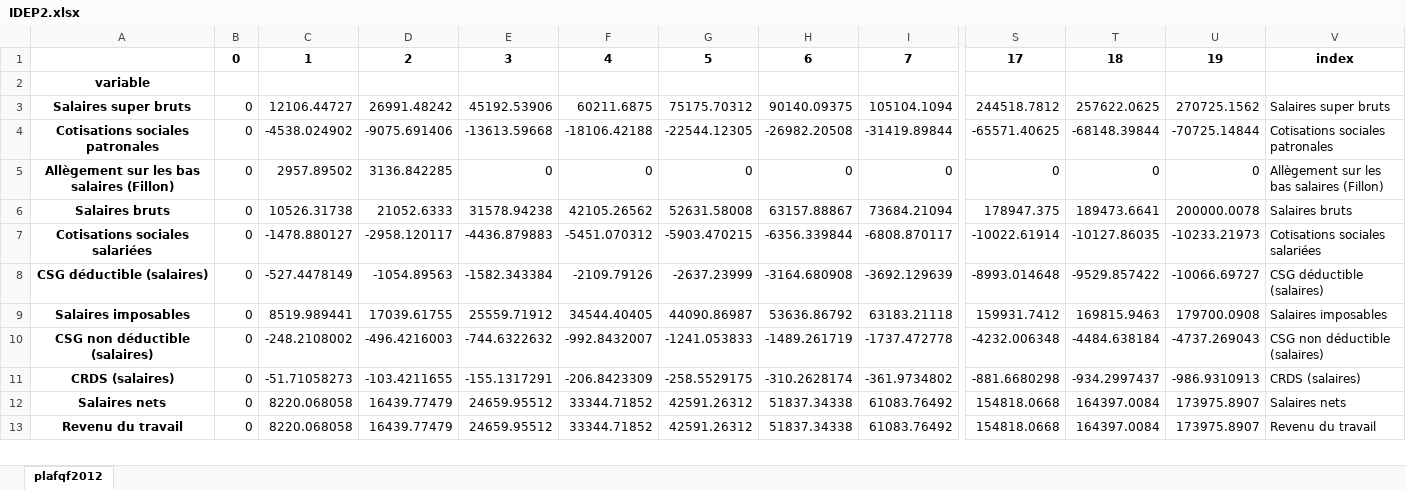
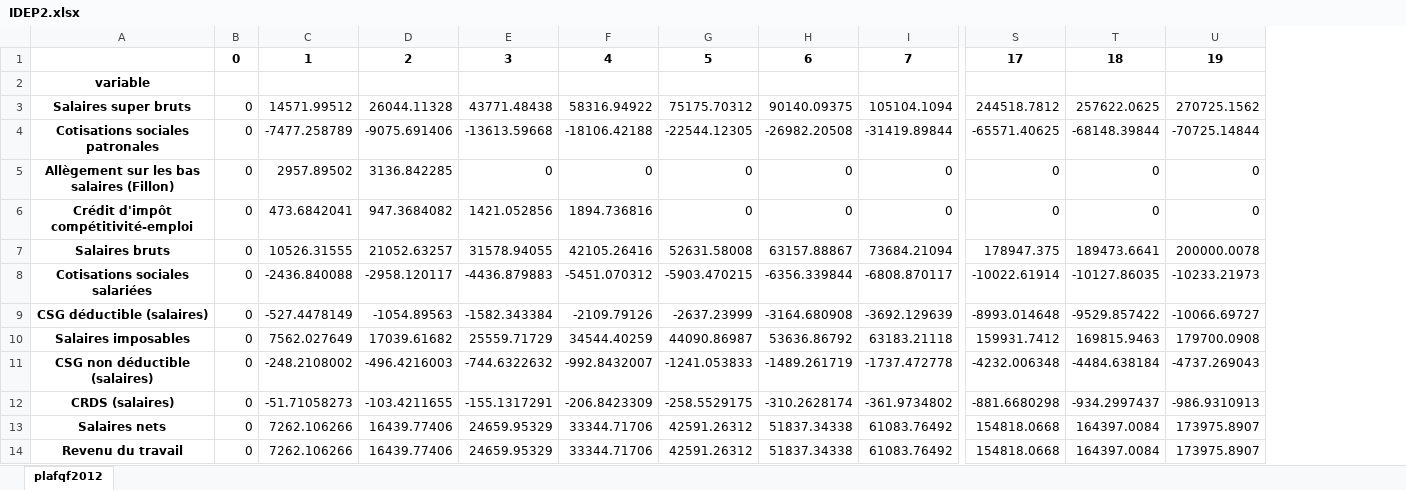
Before and after one commit to adrienpacifico/Modulation_Allocations_Familiales, an Excel workbook: modulation_allocations_familiales/IDEP2.xlsx, sheet plafqf2012, drawn as a sheet; only a part is shown, gaps mark what is left out; values as stored, in another font and other column widths than the file's, no borders; removed rows and columns are numbered as before the commit, all else as after; rows hold the shown columns only; the diff covers the shown part only; the diff names each change by its address in the sheet, - before the commit and + after, or states it on an @@ line.

Commit message:
Rewrite benchmark in benchmark_idep_mahdi

```diff
--- a/modulation_allocations_familiales/IDEP2.xlsx (sheet plafqf2012)
+++ b/modulation_allocations_familiales/IDEP2.xlsx (sheet plafqf2012)
-column V, rows 1-13: index |  | Salaires super bruts | Cotisations sociales patronales | Allègement sur les bas salaires (Fillon) | Salaires bruts | Cotisations sociales salariées | CSG déductible (salaires) | Salaires imposables | CSG non déductible (salaires) | CRDS (salaires) | Salaires nets | Revenu du travail
-C3: 12106.44727
+C3: 14571.99512
-D3: 26991.48242
+D3: 26044.11328
-E3: 45192.53906
+E3: 43771.48438
-F3: 60211.6875
+F3: 58316.94922
-C4: -4538.024902
+C4: -7477.258789
+row 6: Crédit d'impôt compétitivité-emploi | 0 | 473.6842041 | 947.3684082 | 1421.052856 | 1894.736816 | 0 | 0 | 0 | 0 | 0 | 0
-C7: 10526.31738
+C7: 10526.31555
-D7: 21052.6333
+D7: 21052.63257
-E7: 31578.94238
+E7: 31578.94055
-F7: 42105.26562
+F7: 42105.26416
-C8: -1478.880127
+C8: -2436.840088
-C10: 8519.989441
+C10: 7562.027649
-D10: 17039.61755
+D10: 17039.61682
-E10: 25559.71912
+E10: 25559.71729
-F10: 34544.40405
+F10: 34544.40259
-C13:C14: 8220.068058
+C13:C14: 7262.106266
-D13:D14: 16439.77479
+D13:D14: 16439.77406
-E13:E14: 24659.95512
+E13:E14: 24659.95329
-F13:F14: 33344.71852
+F13:F14: 33344.71706
```
Also changed, not shown: 60 edited cells elsewhere in this sheet, modulation_allocations_familiales/IDEP.xlsx, 2 other files.
